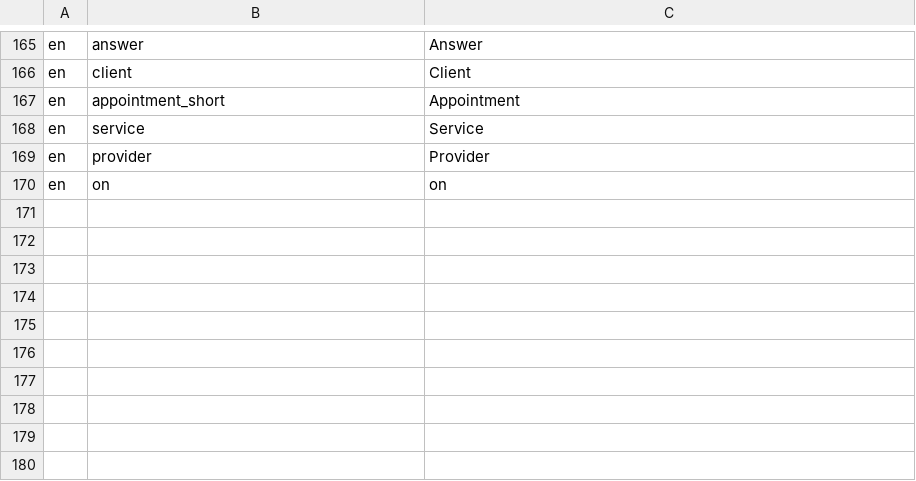
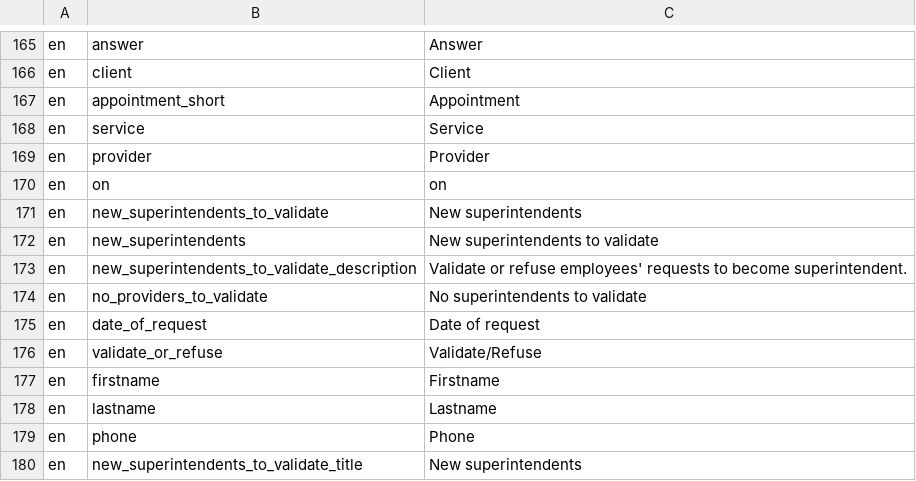
Before and after one commit to ESGI-WEB/api-platform-challenge, a CSV file: api/src/Translations/translations_en.csv, drawn as a sheet; only a part is shown, gaps mark what is left out; the diff names each change by its address in the sheet, - before the commit and + after, or states it on an @@ line.

```diff
--- a/api/src/Translations/translations_en.csv
+++ b/api/src/Translations/translations_en.csv
+row 171: en | new_superintendents_to_validate | New superintendents
+row 172: en | new_superintendents | New superintendents to validate
+row 173: en | new_superintendents_to_validate_description | Validate or refuse employees' requests to become superintendent.
+row 174: en | no_providers_to_validate | No superintendents to validate
+row 175: en | date_of_request | Date of request
+row 176: en | validate_or_refuse | Validate/Refuse
+row 177: en | firstname | Firstname
+row 178: en | lastname | Lastname
+row 179: en | phone | Phone
+row 180: en | new_superintendents_to_validate_title | New superintendents
```
Also changed, not shown: api/src/Translations/translations_fr.csv, 9 other files.
